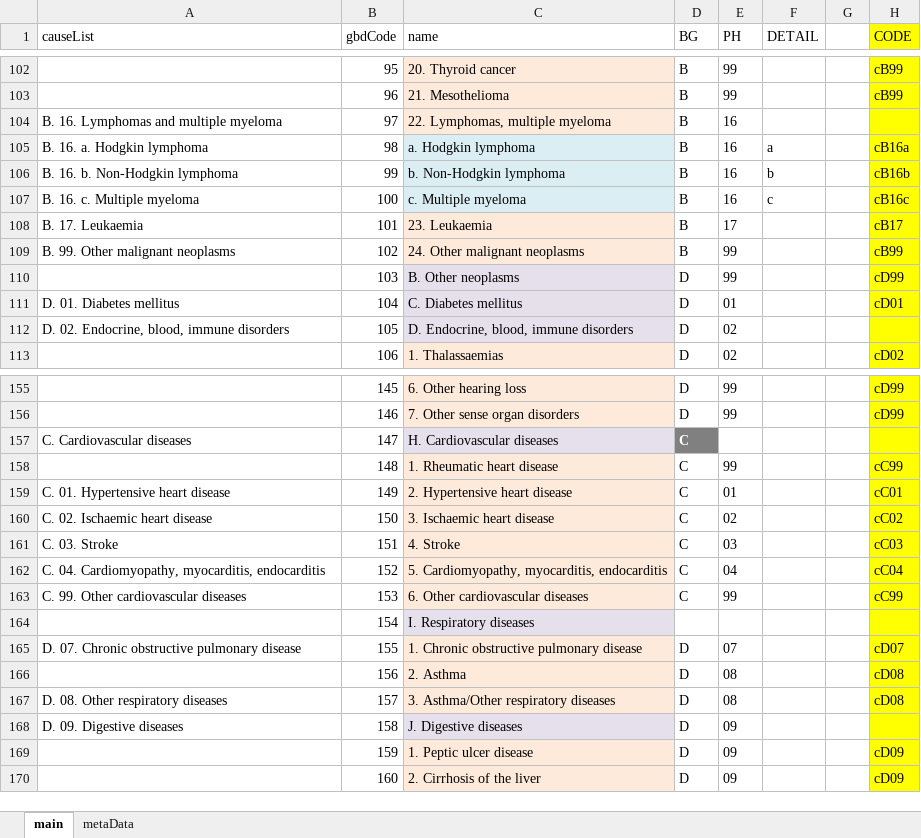
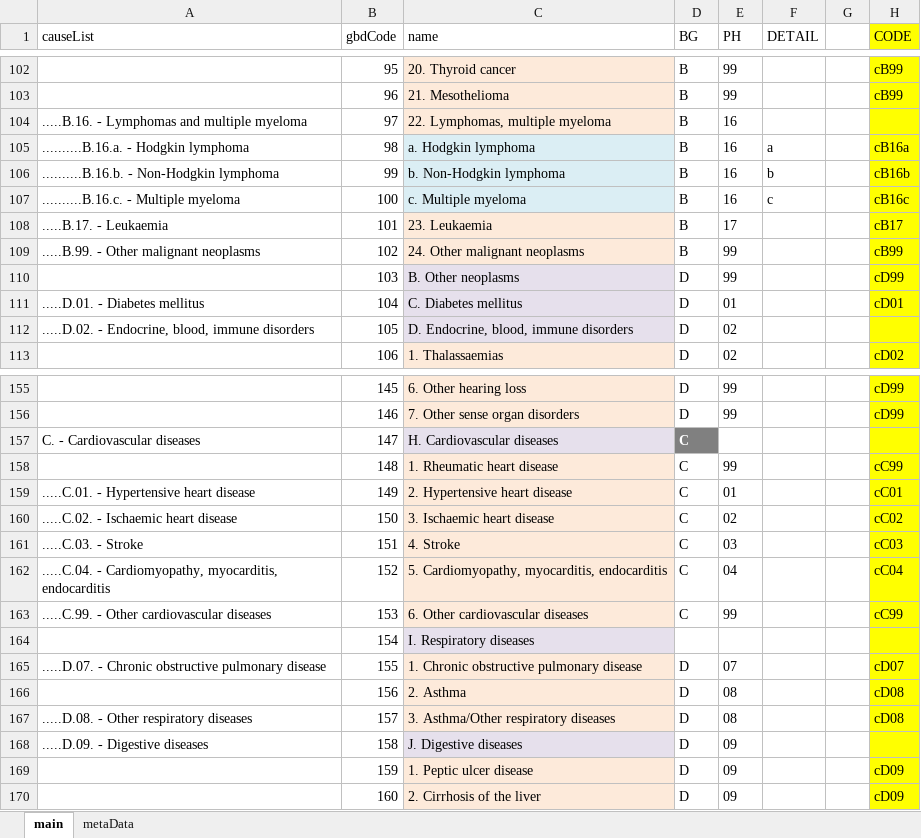
Before and after one commit to mcSamuelDataSci/CACommunityBurden, an Excel workbook: myCBD/myInfo/gbd.ICD.Map.xlsx, sheet main, drawn as a sheet; only a part is shown, gaps mark what is left out; values as stored, in another font and other column widths than the file's, no borders; the diff covers the shown part only; the diff names each change by its address in the sheet, - before the commit and + after, or states it on an @@ line.

```diff
--- a/myCBD/myInfo/gbd.ICD.Map.xlsx (sheet main)
+++ b/myCBD/myInfo/gbd.ICD.Map.xlsx (sheet main)
-A104 (causeList): B. 16. Lymphomas and multiple myeloma
+A104 (causeList): .....B.16. - Lymphomas and multiple myeloma
-A105 (causeList): B. 16. a. Hodgkin lymphoma
+A105 (causeList): ..........B.16.a. - Hodgkin lymphoma
-A106 (causeList): B. 16. b. Non-Hodgkin lymphoma
+A106 (causeList): ..........B.16.b. - Non-Hodgkin lymphoma
-A107 (causeList): B. 16. c. Multiple myeloma
+A107 (causeList): ..........B.16.c. - Multiple myeloma
-A108 (causeList): B. 17. Leukaemia
+A108 (causeList): .....B.17. - Leukaemia
-A109 (causeList): B. 99. Other malignant neoplasms
+A109 (causeList): .....B.99. - Other malignant neoplasms
-A111 (causeList): D. 01. Diabetes mellitus
+A111 (causeList): .....D.01. - Diabetes mellitus
-A112 (causeList): D. 02. Endocrine, blood, immune disorders
+A112 (causeList): .....D.02. - Endocrine, blood, immune disorders
-A157 (causeList): C. Cardiovascular diseases
+A157 (causeList): C. - Cardiovascular diseases
-A159 (causeList): C. 01. Hypertensive heart disease
+A159 (causeList): .....C.01. - Hypertensive heart disease
-A160 (causeList): C. 02. Ischaemic heart disease
+A160 (causeList): .....C.02. - Ischaemic heart disease
-A161 (causeList): C. 03. Stroke
+A161 (causeList): .....C.03. - Stroke
-A162 (causeList): C. 04. Cardiomyopathy, myocarditis,…
+A162 (causeList): .....C.04. - Cardiomyopathy, myocarditis,…
-A163 (causeList): C. 99. Other cardiovascular diseases
+A163 (causeList): .....C.99. - Other cardiovascular diseases
-A165 (causeList): D. 07. Chronic obstructive…
+A165 (causeList): .....D.07. - Chronic obstructive…
-A167 (causeList): D. 08. Other respiratory diseases
+A167 (causeList): .....D.08. - Other respiratory diseases
-A168 (causeList): D. 09. Digestive diseases
+A168 (causeList): .....D.09. - Digestive diseases
```
Also changed, not shown: 54 edited cells elsewhere in this sheet, formulas that keep their value, 3 other files.
